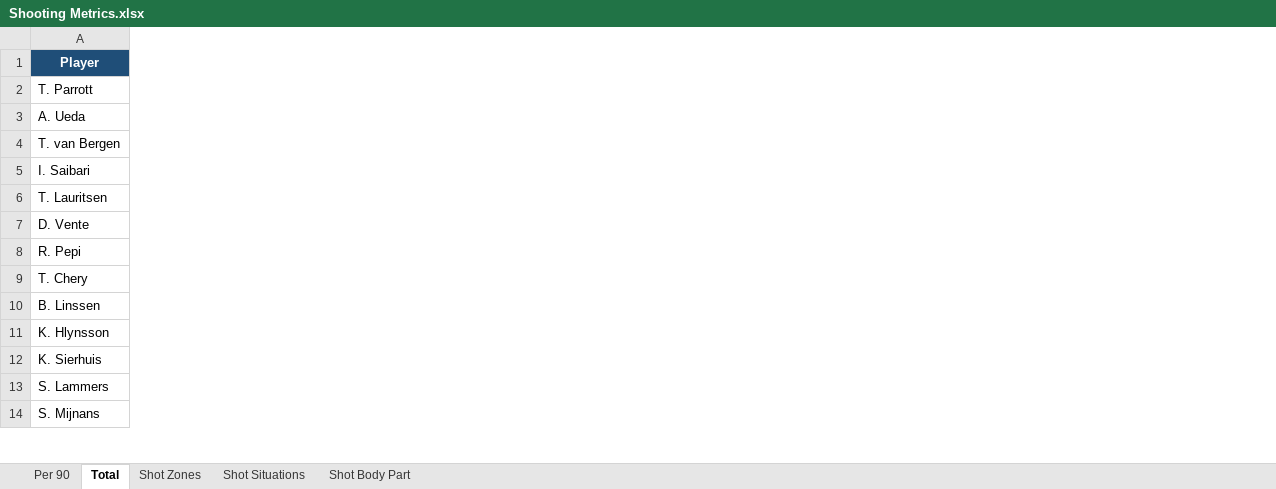
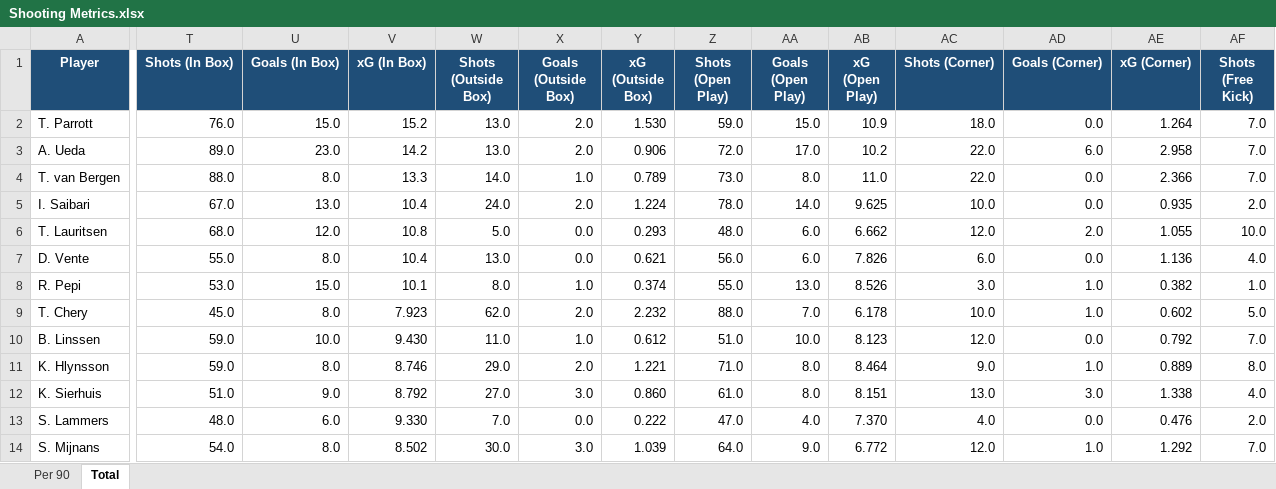
Before and after one commit to marclamberts/eredivisienanalytics, an Excel workbook: Season stats/Shooting Metrics.xlsx, sheet Total, drawn as a sheet; only a part is shown, gaps mark what is left out; values as stored, in another font and other column widths than the file's, no borders; the diff covers the shown part only; the diff names each change by its address in the sheet, - before the commit and + after, or states it on an @@ line.

```diff
--- a/Season stats/Shooting Metrics.xlsx (sheet Total)
+++ b/Season stats/Shooting Metrics.xlsx (sheet Total)
-sheet tab: Shot Zones
-sheet tab: Shot Situations
-sheet tab: Shot Body Part
+column T (Shots (In Box)), rows 2-14: 76.0 | 89.0 | 88.0 | 67.0 | 68.0 | 55.0 | 53.0 | 45.0 | 59.0 | 59.0 | 51.0 | 48.0 | 54.0
+column U (Goals (In Box)), rows 2-14: 15.0 | 23.0 | 8.0 | 13.0 | 12.0 | 8.0 | 15.0 | 8.0 | 10.0 | 8.0 | 9.0 | 6.0 | 8.0
+column V (xG (In Box)), rows 2-14: 15.2 | 14.2 | 13.3 | 10.4 | 10.8 | 10.4 | 10.1 | 7.923 | 9.430 | 8.746 | 8.792 | 9.330 | 8.502
+column W (Shots (Outside Box)), rows 2-14: 13.0 | 13.0 | 14.0 | 24.0 | 5.0 | 13.0 | 8.0 | 62.0 | 11.0 | 29.0 | 27.0 | 7.0 | 30.0
+column X (Goals (Outside Box)), rows 2-14: 2.0 | 2.0 | 1.0 | 2.0 | 0.0 | 0.0 | 1.0 | 2.0 | 1.0 | 2.0 | 3.0 | 0.0 | 3.0
+column Y (xG (Outside Box)), rows 2-14: 1.530 | 0.906 | 0.789 | 1.224 | 0.293 | 0.621 | 0.374 | 2.232 | 0.612 | 1.221 | 0.860 | 0.222 | 1.039
+column Z (Shots (Open Play)), rows 2-14: 59.0 | 72.0 | 73.0 | 78.0 | 48.0 | 56.0 | 55.0 | 88.0 | 51.0 | 71.0 | 61.0 | 47.0 | 64.0
+column AA (Goals (Open Play)), rows 2-14: 15.0 | 17.0 | 8.0 | 14.0 | 6.0 | 6.0 | 13.0 | 7.0 | 10.0 | 8.0 | 8.0 | 4.0 | 9.0
+column AB (xG (Open Play)), rows 2-14: 10.9 | 10.2 | 11.0 | 9.625 | 6.662 | 7.826 | 8.526 | 6.178 | 8.123 | 8.464 | 8.151 | 7.370 | 6.772
+column AC (Shots (Corner)), rows 2-14: 18.0 | 22.0 | 22.0 | 10.0 | 12.0 | 6.0 | 3.0 | 10.0 | 12.0 | 9.0 | 13.0 | 4.0 | 12.0
+column AD (Goals (Corner)), rows 2-14: 0.0 | 6.0 | 0.0 | 0.0 | 2.0 | 0.0 | 1.0 | 1.0 | 0.0 | 1.0 | 3.0 | 0.0 | 1.0
+column AE (xG (Corner)), rows 2-14: 1.264 | 2.958 | 2.366 | 0.935 | 1.055 | 1.136 | 0.382 | 0.602 | 0.792 | 0.889 | 1.338 | 0.476 | 1.292
+column AF (Shots (Free Kick)), rows 2-14: 7.0 | 7.0 | 7.0 | 2.0 | 10.0 | 4.0 | 1.0 | 5.0 | 7.0 | 8.0 | 4.0 | 2.0 | 7.0
```
Also changed, not shown: 17 added columns elsewhere in this sheet, sheet Per 90, 1 other file.
